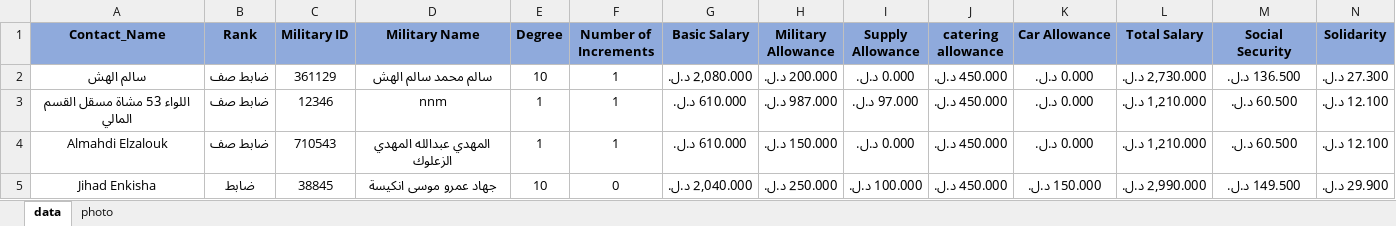
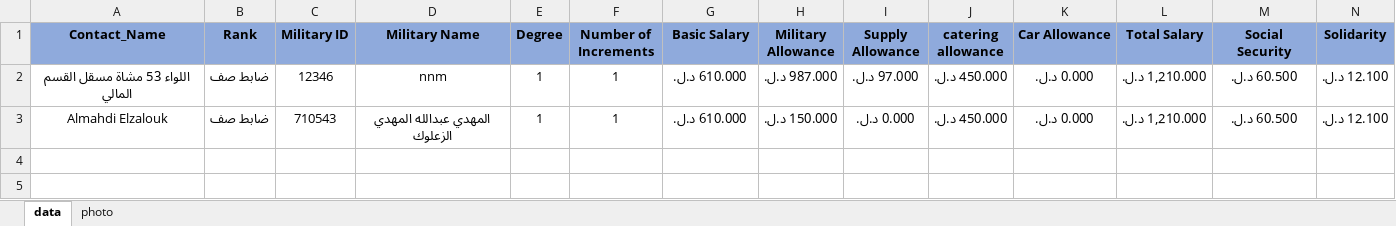
Before and after one commit to m-elzalouk/WhatsApp-payroll, an Excel workbook: salary_template.xlsx, sheet data, drawn as a sheet; only a part is shown; values as stored, in another font and other column widths than the file's, no borders; charts and pictures and conditional formats and table styles not drawn; rows hold the shown columns only; the diff names each change by its address in the sheet, - before the commit and + after, or states it on an @@ line.

```diff
--- a/salary_template.xlsx (sheet data)
+++ b/salary_template.xlsx (sheet data)
-row 2: سالم الهش | ضابط صف | 361129 | سالم محمد سالم الهش | 10 | 1 | 2,080.000 د.ل. | 200.000 د.ل. | 0.000 د.ل. | 450.000 د.ل. | 0.000 د.ل. | 2,730.000 د.ل. | 136.500 د.ل. | 27.300 د.ل.
-row 5: Jihad Enkisha | ضابط | 38845 | جهاد عمرو موسى انكيسة | 10 | 0 | 2,040.000 د.ل. | 250.000 د.ل. | 100.000 د.ل. | 450.000 د.ل. | 150.000 د.ل. | 2,990.000 د.ل. | 149.500 د.ل. | 29.900 د.ل.
```
Also changed, not shown: formulas that keep their value, 2 other files.
